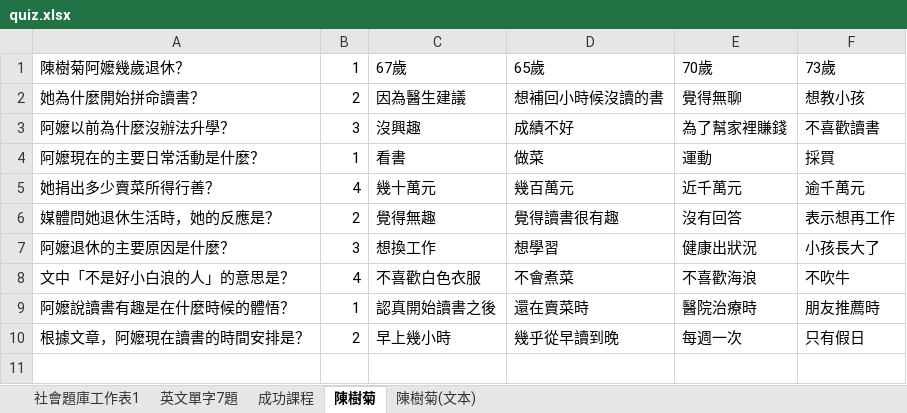
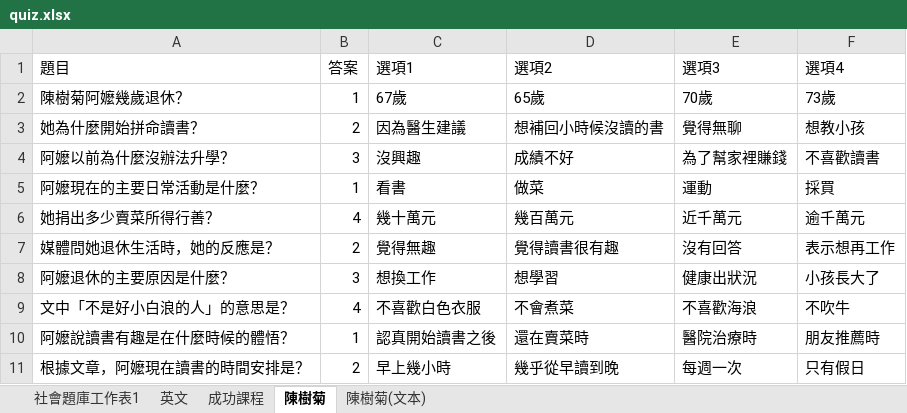
Before and after one commit to kentxchang-goedutw/web, an Excel workbook: 大富翁/quiz.xlsx, sheet 陳樹菊, drawn as a sheet; values as stored, in another font and other column widths than the file's, no borders; the diff names each change by its address in the sheet, - before the commit and + after, or states it on an @@ line.

```diff
--- a/大富翁/quiz.xlsx (sheet 陳樹菊)
+++ b/大富翁/quiz.xlsx (sheet 陳樹菊)
-sheet tab: 英文單字7題
+sheet tab: 英文
+row 1: 題目 | 答案 | 選項1 | 選項2 | 選項3 | 選項4
```
Also changed, not shown: sheet 英文, sheet 成功課程, sheet 社會題庫工作表1.
